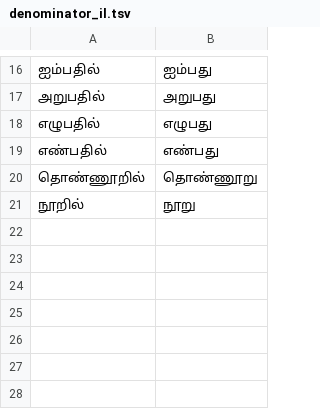
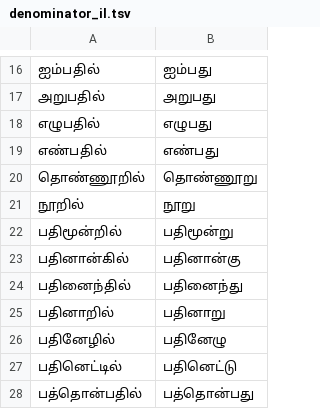
Before and after one commit to NoobVibeCoder31/indic-text-normalization, a TSV file: src/indic_text_normalization/ta/data/fraction/denominator_il.tsv, drawn as a sheet; only a part is shown, gaps mark what is left out; the diff names each change by its address in the sheet, - before the commit and + after, or states it on an @@ line.

```diff
--- a/src/indic_text_normalization/ta/data/fraction/denominator_il.tsv
+++ b/src/indic_text_normalization/ta/data/fraction/denominator_il.tsv
+row 22: பதிமூன்றில் | பதிமூன்று
+row 23: பதினான்கில் | பதினான்கு
+row 24: பதினைந்தில் | பதினைந்து
+row 25: பதினாறில் | பதினாறு
+row 26: பதினேழில் | பதினேழு
+row 27: பதினெட்டில் | பதினெட்டு
+row 28: பத்தொன்பதில் | பத்தொன்பது
```
Also changed, not shown: src/indic_text_normalization/ta/data/numbers/itn_variants.tsv, 32 other files.
